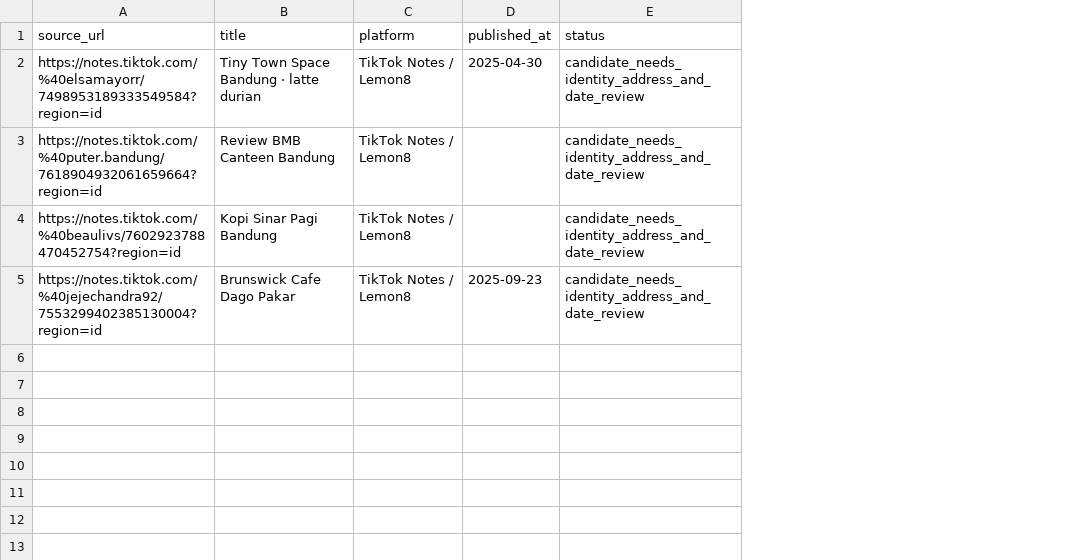
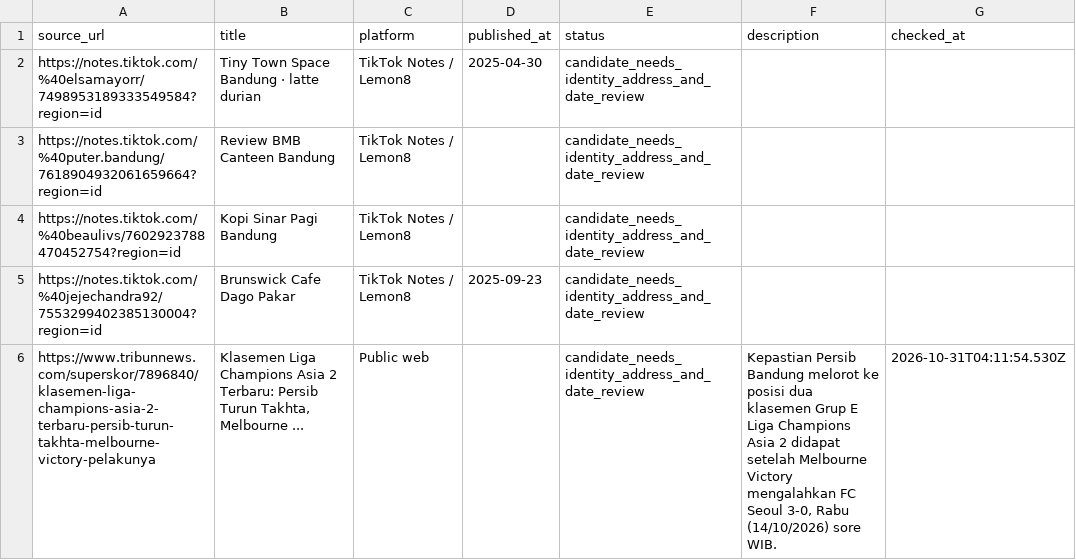
Before and after one commit to alvisreo-hub/coffee-radar, a CSV file: data/scrapes/discovery-candidates.csv, drawn as a sheet; the diff names each change by its address in the sheet, - before the commit and + after, or states it on an @@ line.

```diff
--- a/data/scrapes/discovery-candidates.csv
+++ b/data/scrapes/discovery-candidates.csv
+column F (description), empty
+column G (checked_at), empty
+row 6: https://www.tribunnews.com/superskor/7896840/klasemen-liga-champions-asia-2-terbaru-persib-turun-takhta-melbourne-victory-pelakunya | Klasemen Liga Champions Asia 2 Terbaru: Persib Turun Takhta, Melbourne ... | Public web |  | candidate_needs_identity_address_and_date_review | Kepastian Persib Bandung melorot ke posisi dua klasemen Grup E Liga Champions Asia 2 didapat setelah Melbourne Victory mengalahkan FC Seoul 3-0, Rabu (14/10/2026) sore WIB. | 2026-10-31T04:11:54.530Z
```
Also changed, not shown: data/scrapes/web-locations.csv, 4 other files.
